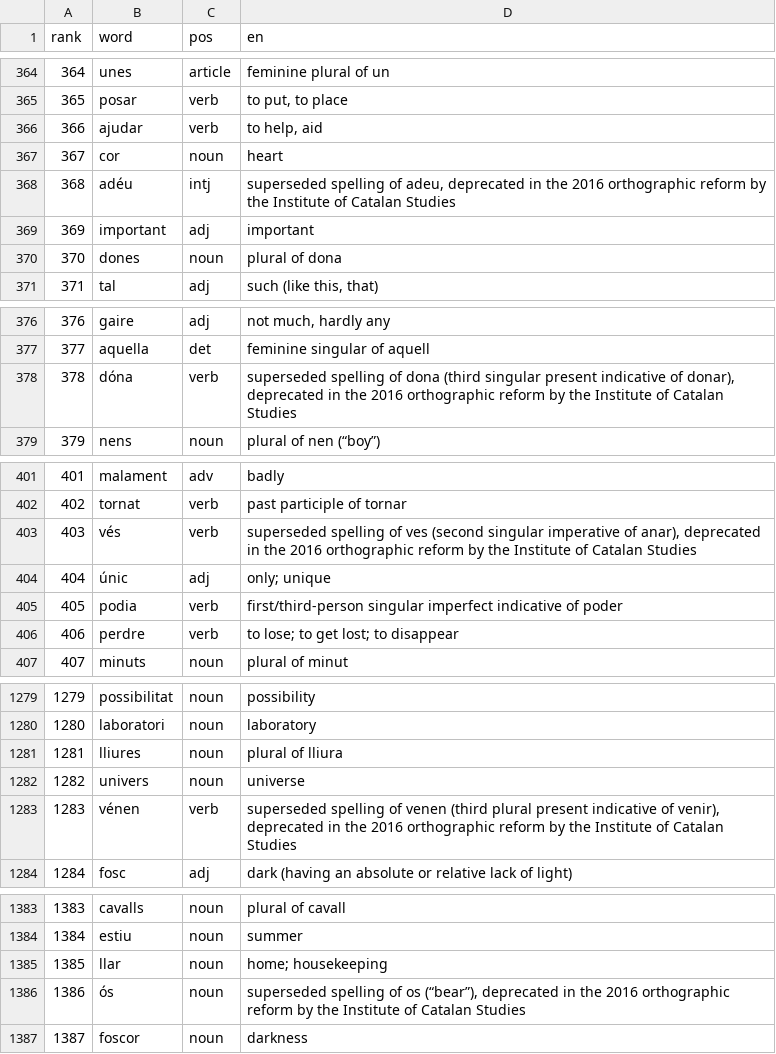
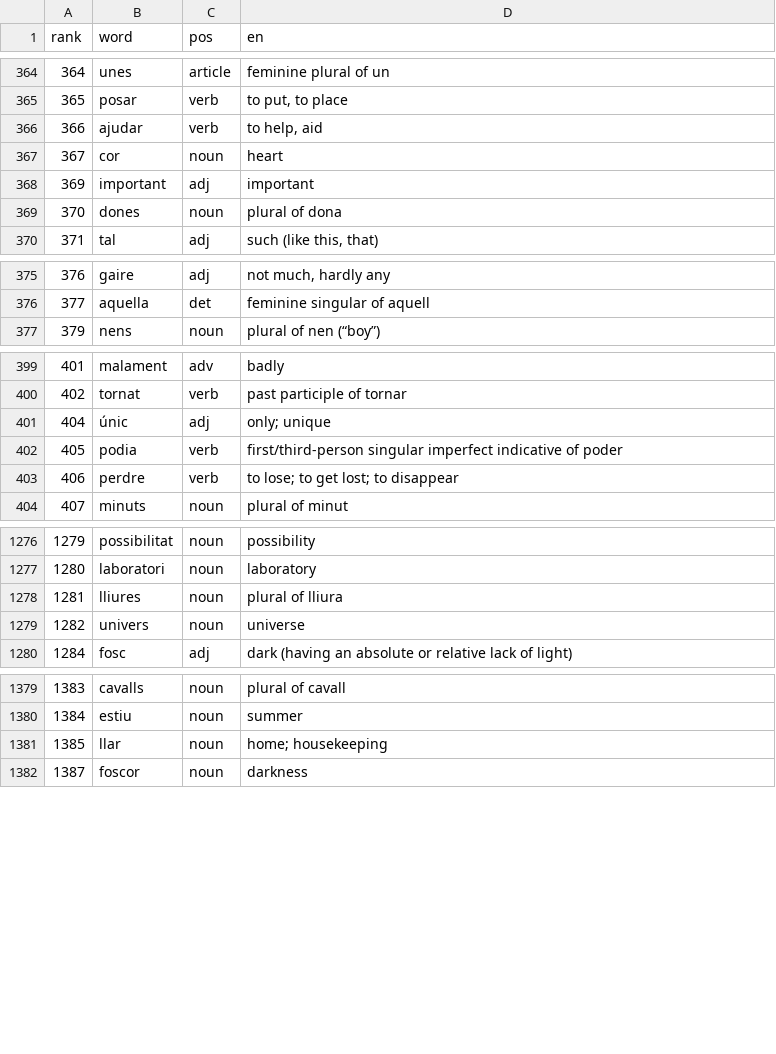
Before and after one commit to CorneliuSmith/polyglot-srs, a TSV file: data/ca_frequency.tsv, drawn as a sheet; only a part is shown, gaps mark what is left out; the diff covers the shown part only.

```diff
--- a/data/ca_frequency.tsv
+++ b/data/ca_frequency.tsv
@@ -367,3 +367,2 @@ rank	word	pos	en
 367	cor	noun	heart
-368	adéu	intj	superseded spelling of adeu, deprecated in the 2016 orthographic reform by the Institute of Catalan Studies
 369	important	adj	important
@@ -377,3 +376,2 @@ rank	word	pos	en
 377	aquella	det	feminine singular of aquell
-378	dóna	verb	superseded spelling of dona (third singular present indicative of donar), deprecated in the 2016 orthographic reform by the Institute of Catalan Studies
 379	nens	noun	plural of nen (“boy”)
@@ -402,3 +400,2 @@ rank	word	pos	en
 402	tornat	verb	past participle of tornar
-403	vés	verb	superseded spelling of ves (second singular imperative of anar), deprecated in the 2016 orthographic reform by the Institute of Catalan Studies
 404	únic	adj	only; unique
@@ -1282,3 +1279,2 @@ rank	word	pos	en
 1282	univers	noun	universe
-1283	vénen	verb	superseded spelling of venen (third plural present indicative of venir), deprecated in the 2016 orthographic reform by the Institute of Catalan Studies
 1284	fosc	adj	dark (having an absolute or relative lack of light)
@@ -1385,3 +1381,2 @@ rank	word	pos	en
 1385	llar	noun	home; housekeeping
-1386	ós	noun	superseded spelling of os (“bear”), deprecated in the 2016 orthographic reform by the Institute of Catalan Studies
 1387	foscor	noun	darkness
```
Also changed, not shown: 12 removed rows elsewhere in this file, data/fr_frequency.tsv, data/gloss_overrides.tsv, 17 other files.
